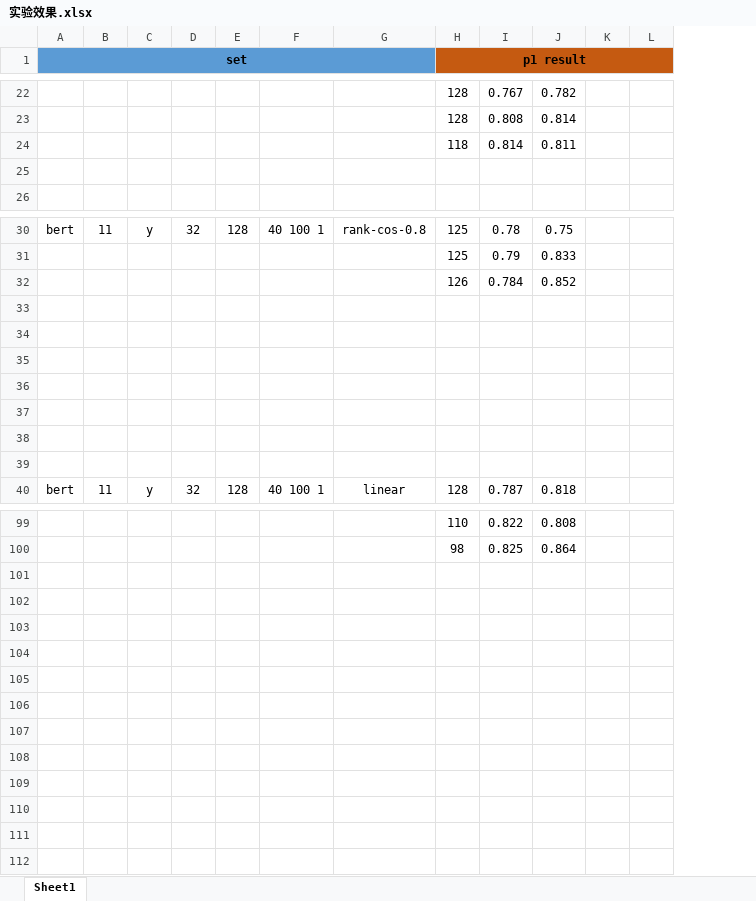
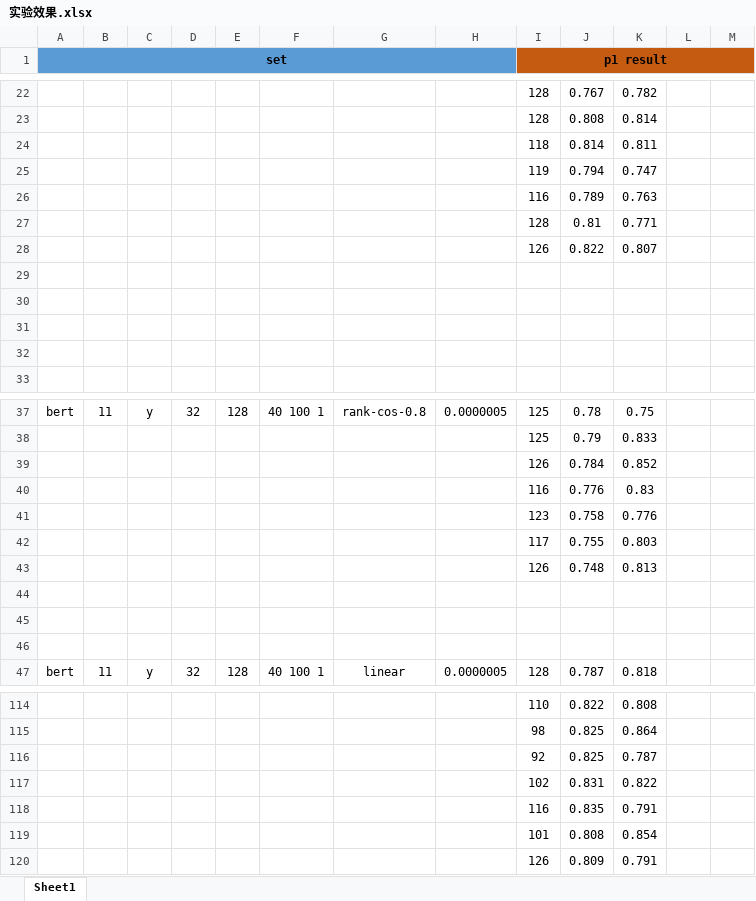
Before and after one commit to vkgo/MSPLM, an Excel workbook: 实验效果.xlsx, sheet Sheet1, drawn as a sheet; only a part is shown, gaps mark what is left out; values as stored, in another font and other column widths than the file's, no borders; addresses are those after the commit; the diff covers the shown part only; the diff names each change by its address in the sheet, - before the commit and + after, or states it on an @@ line.

```diff
--- a/实验效果.xlsx (sheet Sheet1)
+++ b/实验效果.xlsx (sheet Sheet1)
+column H, rows 37-47: 0.0000005 |  |  |  |  |  |  |  |  |  | 0.0000005
+row 25:  |  |  |  |  |  |  |  | 119 | 0.794 | 0.747
+row 26:  |  |  |  |  |  |  |  | 116 | 0.789 | 0.763
+row 27:  |  |  |  |  |  |  |  | 128 | 0.81 | 0.771
+row 28:  |  |  |  |  |  |  |  | 126 | 0.822 | 0.807
+row 29: (empty)
+row 30: (empty)
+row 31: (empty)
-row 40: (empty)
+row 40:  |  |  |  |  |  |  |  | 116 | 0.776 | 0.83
-row 41: (empty)
+row 41:  |  |  |  |  |  |  |  | 123 | 0.758 | 0.776
-row 42: (empty)
+row 42:  |  |  |  |  |  |  |  | 117 | 0.755 | 0.803
-row 43: (empty)
+row 43:  |  |  |  |  |  |  |  | 126 | 0.748 | 0.813
+row 116:  |  |  |  |  |  |  |  | 92 | 0.825 | 0.787
+row 117:  |  |  |  |  |  |  |  | 102 | 0.831 | 0.822
+row 118:  |  |  |  |  |  |  |  | 116 | 0.835 | 0.791
+row 119:  |  |  |  |  |  |  |  | 101 | 0.808 | 0.854
+row 120:  |  |  |  |  |  |  |  | 126 | 0.809 | 0.791
```
Also changed, not shown: 9 added rows, 1 removed row and 41 edited cells elsewhere in this sheet, formulas that keep their value.
